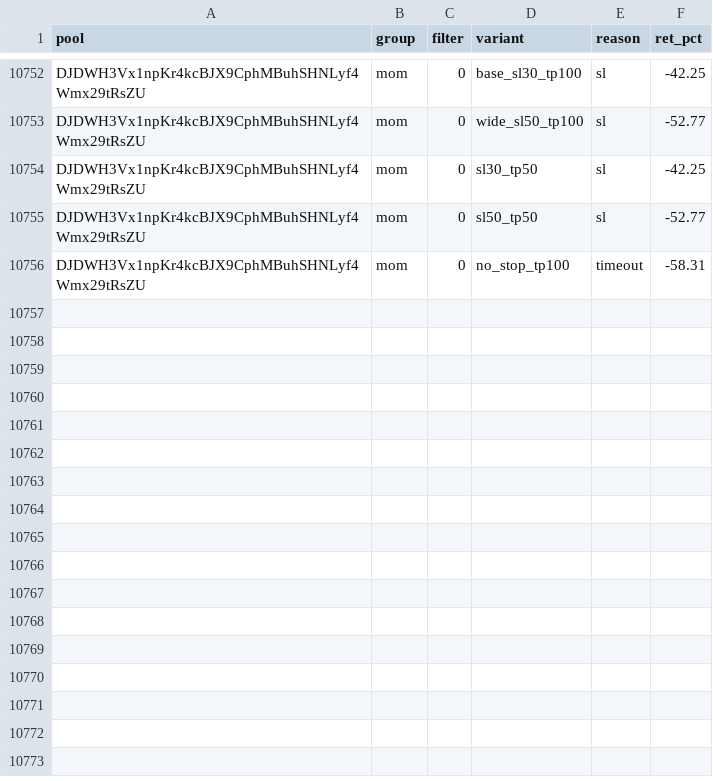
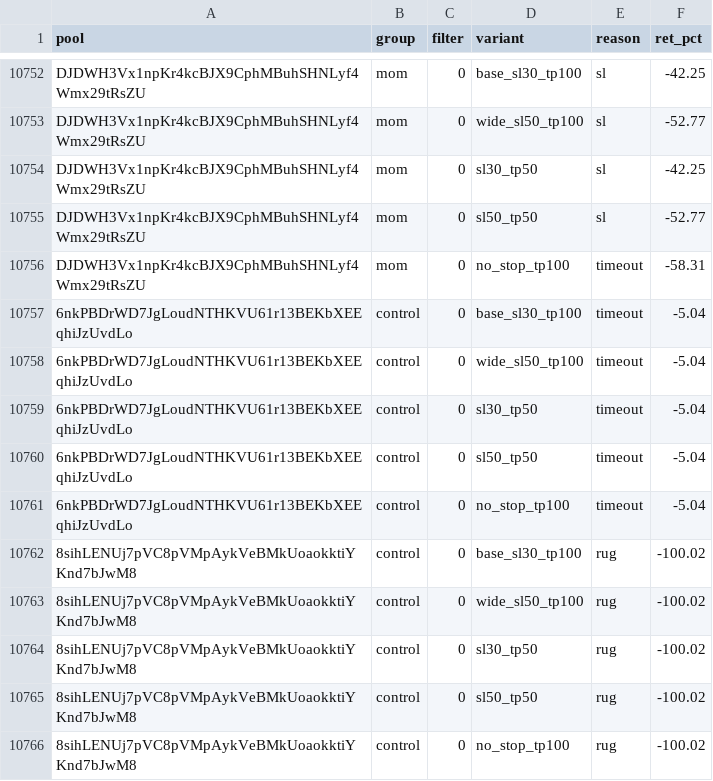
Before and after one commit to twangy2157/paper-trader-sim., a CSV file: paper_data/variants.csv, drawn as a sheet; only a part is shown, gaps mark what is left out.

```diff
--- a/paper_data/variants.csv
+++ b/paper_data/variants.csv
@@ -10756 +10756,11 @@ DJDWH3Vx1npKr4kcBJX9CphMBuhSHNLyf4Wmx29tRsZU,mom,0,sl50_tp50,sl,-52.77
 DJDWH3Vx1npKr4kcBJX9CphMBuhSHNLyf4Wmx29tRsZU,mom,0,no_stop_tp100,timeout,-58.31
+6nkPBDrWD7JgLoudNTHKVU61r13BEKbXEEqhiJzUvdLo,control,0,base_sl30_tp100,timeout,-5.04
+6nkPBDrWD7JgLoudNTHKVU61r13BEKbXEEqhiJzUvdLo,control,0,wide_sl50_tp100,timeout,-5.04
+6nkPBDrWD7JgLoudNTHKVU61r13BEKbXEEqhiJzUvdLo,control,0,sl30_tp50,timeout,-5.04
+6nkPBDrWD7JgLoudNTHKVU61r13BEKbXEEqhiJzUvdLo,control,0,sl50_tp50,timeout,-5.04
+6nkPBDrWD7JgLoudNTHKVU61r13BEKbXEEqhiJzUvdLo,control,0,no_stop_tp100,timeout,-5.04
+8sihLENUj7pVC8pVMpAykVeBMkUoaokktiYKnd7bJwM8,control,0,base_sl30_tp100,rug,-100.02
+8sihLENUj7pVC8pVMpAykVeBMkUoaokktiYKnd7bJwM8,control,0,wide_sl50_tp100,rug,-100.02
+8sihLENUj7pVC8pVMpAykVeBMkUoaokktiYKnd7bJwM8,control,0,sl30_tp50,rug,-100.02
+8sihLENUj7pVC8pVMpAykVeBMkUoaokktiYKnd7bJwM8,control,0,sl50_tp50,rug,-100.02
+8sihLENUj7pVC8pVMpAykVeBMkUoaokktiYKnd7bJwM8,control,0,no_stop_tp100,rug,-100.02
```
Also changed, not shown: paper_data/ledger.csv, 3 other files.
